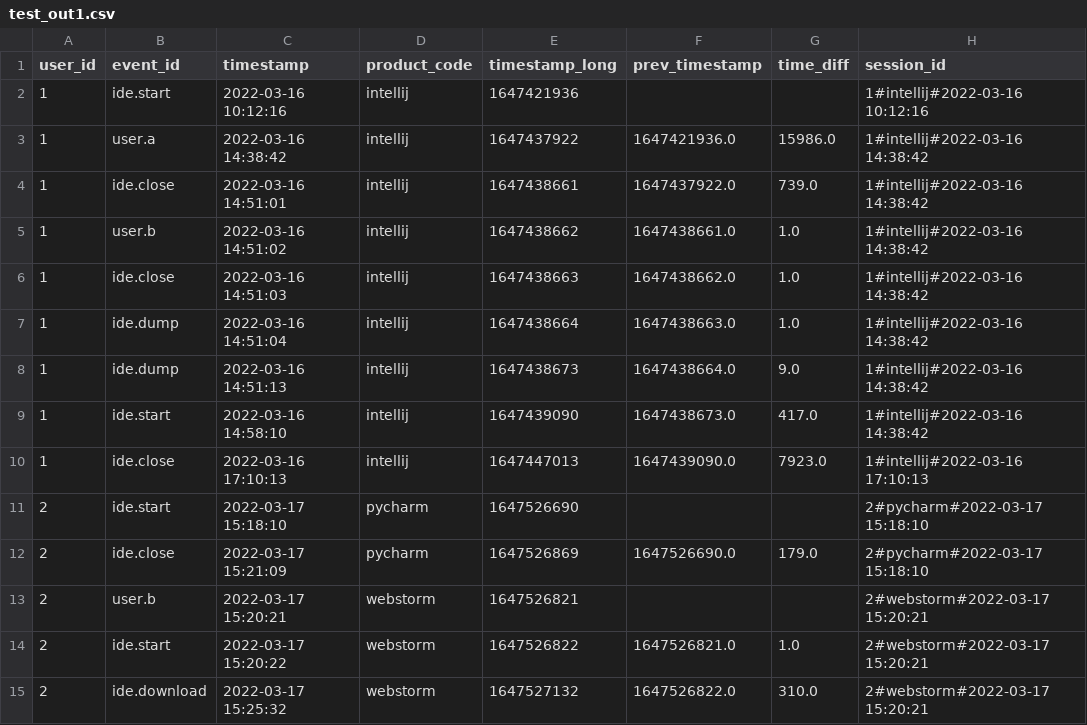
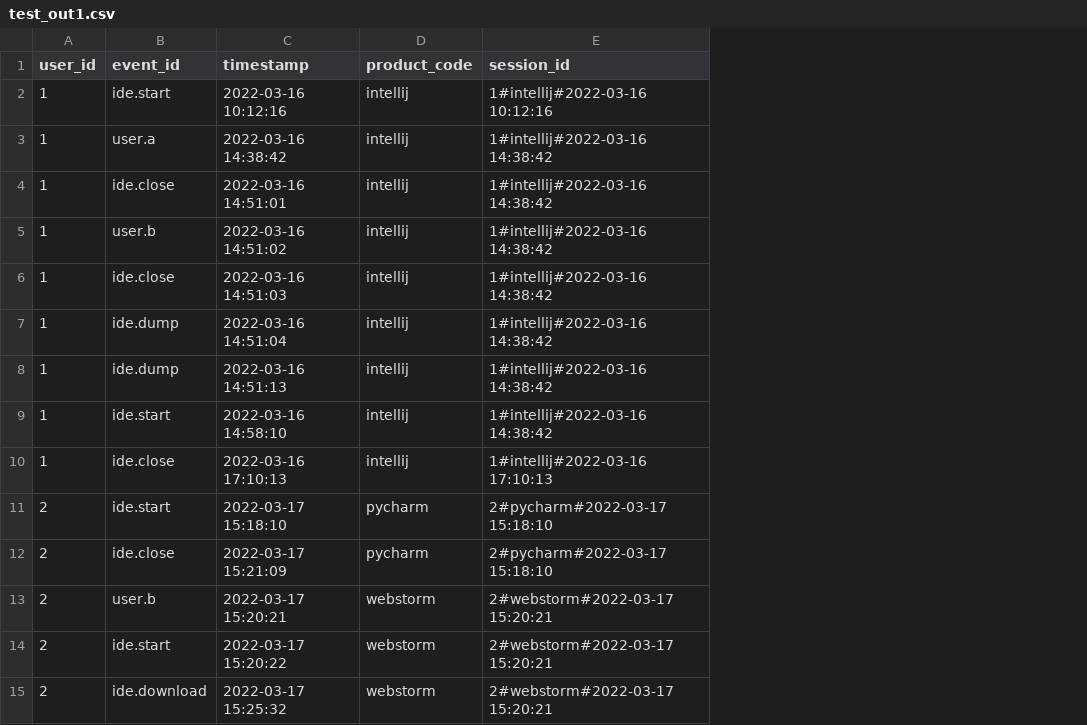
Before and after one commit to MariaMsu/session_identification, a CSV file: data/test_out1.csv, drawn as a sheet; the diff names each change by its address in the sheet, - before the commit and + after, or states it on an @@ line.

```diff
--- a/data/test_out1.csv
+++ b/data/test_out1.csv
-column E (timestamp_long), rows 2-15: 1647421936 | 1647437922 | 1647438661 | 1647438662 | 1647438663 | 1647438664 | 1647438673 | 1647439090 | 1647447013 | 1647526690 | 1647526869 | 1647526821 | 1647526822 | 1647527132
-column F (prev_timestamp), rows 3-15: 1647421936.0 | 1647437922.0 | 1647438661.0 | 1647438662.0 | 1647438663.0 | 1647438664.0 | 1647438673.0 | 1647439090.0 |  | 1647526690.0 |  | 1647526821.0 | 1647526822.0
-column G (time_diff), rows 3-15: 15986.0 | 739.0 | 1.0 | 1.0 | 1.0 | 9.0 | 417.0 | 7923.0 |  | 179.0 |  | 1.0 | 310.0
```
Also changed, not shown: 4 other files.
